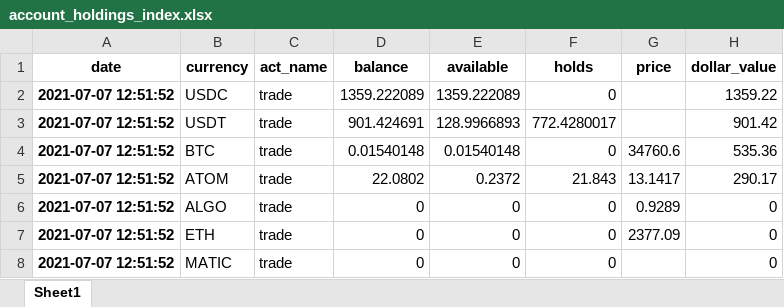
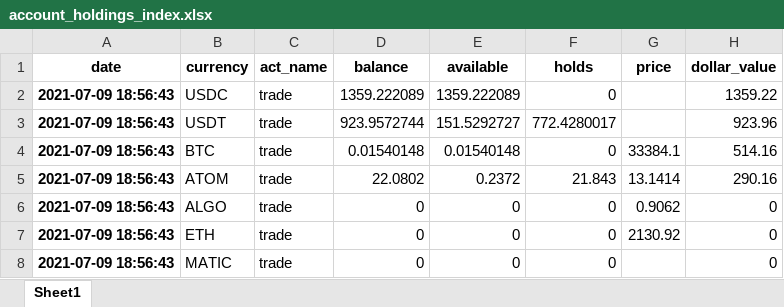
Before and after one commit to lukewbecker/algo-trading-training, an Excel workbook: account_holdings_index.xlsx, sheet Sheet1, drawn as a sheet; values as stored, in another font and other column widths than the file's, no borders; the diff names each change by its address in the sheet, - before the commit and + after, or states it on an @@ line.

```diff
--- a/account_holdings_index.xlsx (sheet Sheet1)
+++ b/account_holdings_index.xlsx (sheet Sheet1)
-A2:A8 (date): 2021-07-07 12:51:52
+A2:A8 (date): 2021-07-09 18:56:43
-D3 (balance): 901.424691
+D3 (balance): 923.9572744
-E3 (available): 128.9966893
+E3 (available): 151.5292727
-H3 (dollar_value): 901.42
+H3 (dollar_value): 923.96
-G4 (price): 34760.6
+G4 (price): 33384.1
-H4 (dollar_value): 535.36
+H4 (dollar_value): 514.16
-G5 (price): 13.1417
+G5 (price): 13.1414
-H5 (dollar_value): 290.17
+H5 (dollar_value): 290.16
-G6 (price): 0.9289
+G6 (price): 0.9062
-G7 (price): 2377.09
+G7 (price): 2130.92
```
Also changed, not shown: account_holdings_no_index.xlsx.
